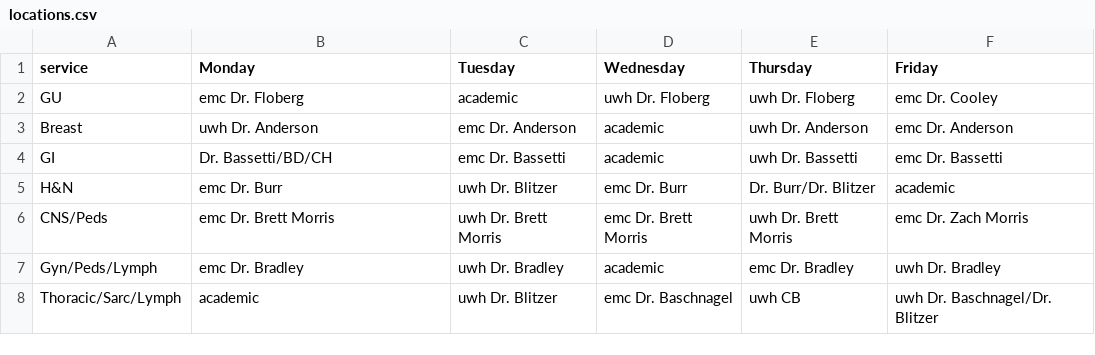
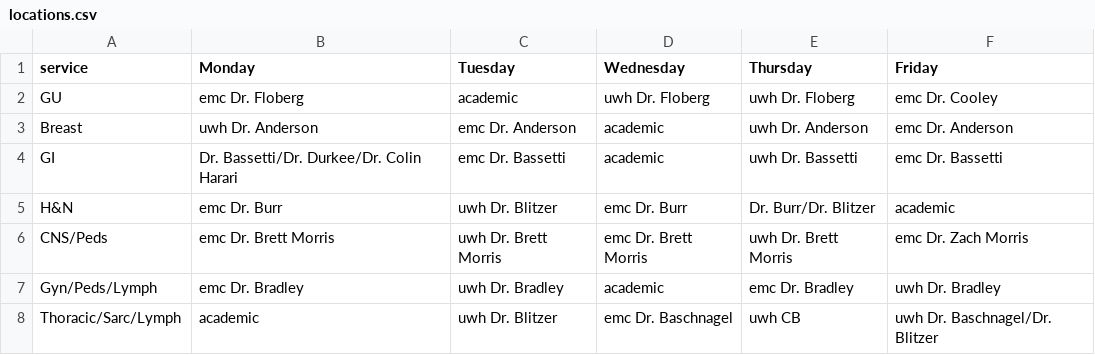
Before and after one commit to sccallahan/studentScheduleMaker, a CSV file: locations.csv, drawn as a sheet.

Commit message:
add ability to emphasize a service

```diff
--- a/locations.csv
+++ b/locations.csv
@@ -3,3 +3,3 @@ GU,emc Dr. Floberg,academic,uwh Dr. Floberg,uwh Dr. Floberg,emc Dr. Cooley
 Breast,uwh Dr. Anderson,emc Dr. Anderson,academic,uwh Dr. Anderson,emc Dr. Anderson
-GI,Dr. Bassetti/BD/CH,emc Dr. Bassetti,academic,uwh Dr. Bassetti,emc Dr. Bassetti
+GI,Dr. Bassetti/Dr. Durkee/Dr. Colin Harari,emc Dr. Bassetti,academic,uwh Dr. Bassetti,emc Dr. Bassetti
 H&N,emc Dr. Burr,uwh Dr. Blitzer,emc Dr. Burr,Dr. Burr/Dr. Blitzer,academic
```
Also changed, not shown: 4 other files.
